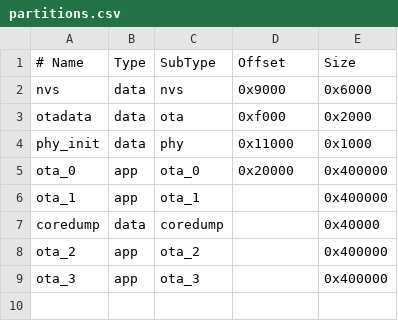
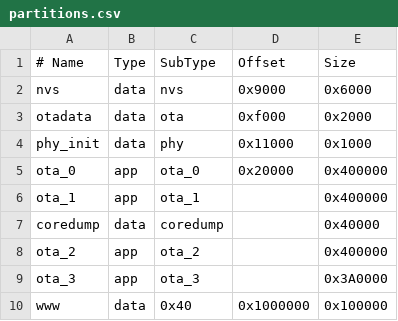
Before and after one commit to FusselTV/DeckConnector, a CSV file: firmware/partitions.csv, drawn as a sheet.

Commit message:
The last slot ends at 16 MB, where the cache can still run code, and a partition above it waits for the web page

```diff
--- a/firmware/partitions.csv
+++ b/firmware/partitions.csv
@@ -8,2 +8,3 @@ coredump, data, coredump, ,         0x40000
 ota_2,    app,  ota_2,    ,         0x400000
-ota_3,    app,  ota_3,    ,         0x400000
+ota_3,    app,  ota_3,    ,         0x3A0000
+www,      data, 0x40,     0x1000000, 0x100000
```
